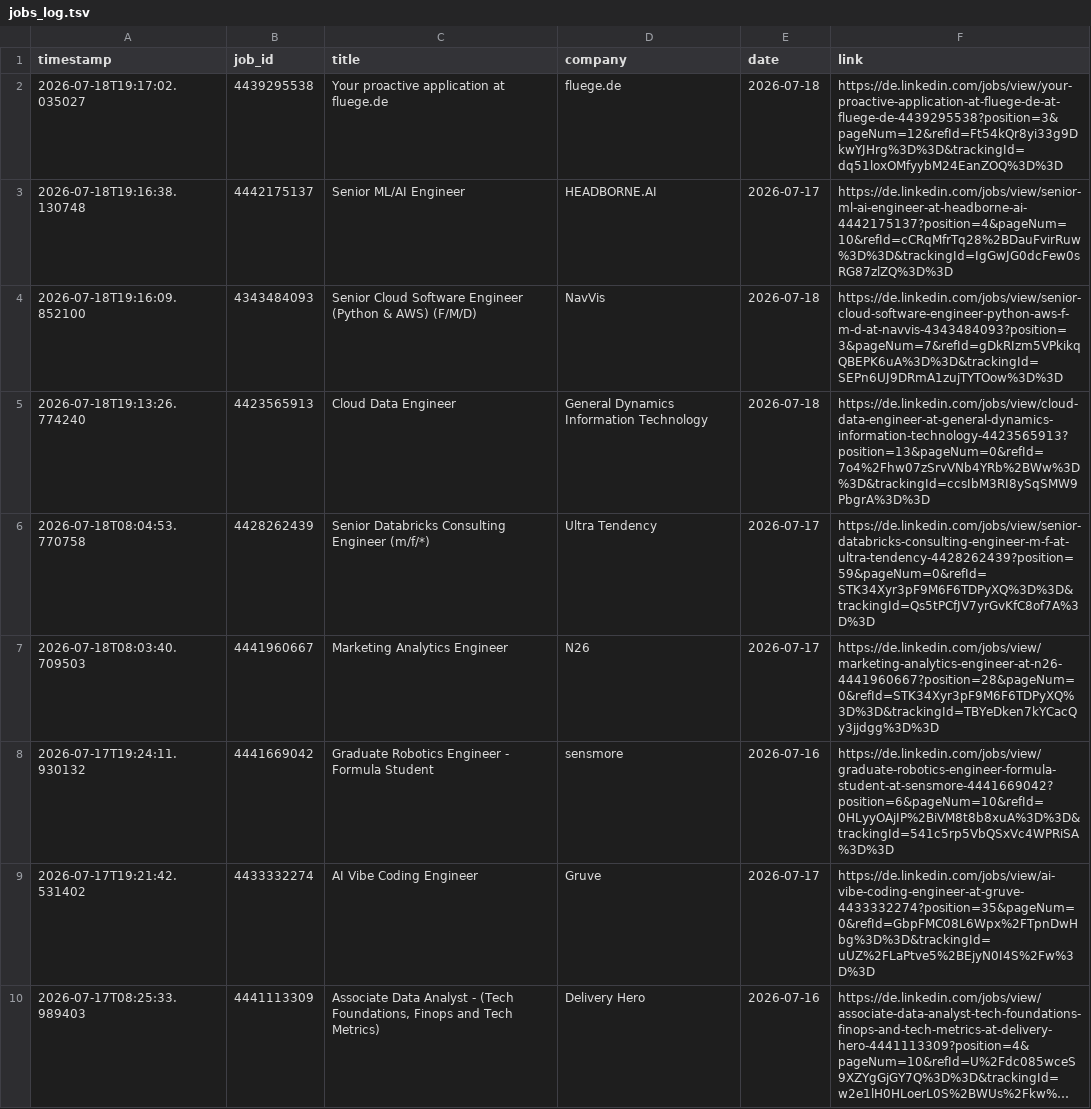
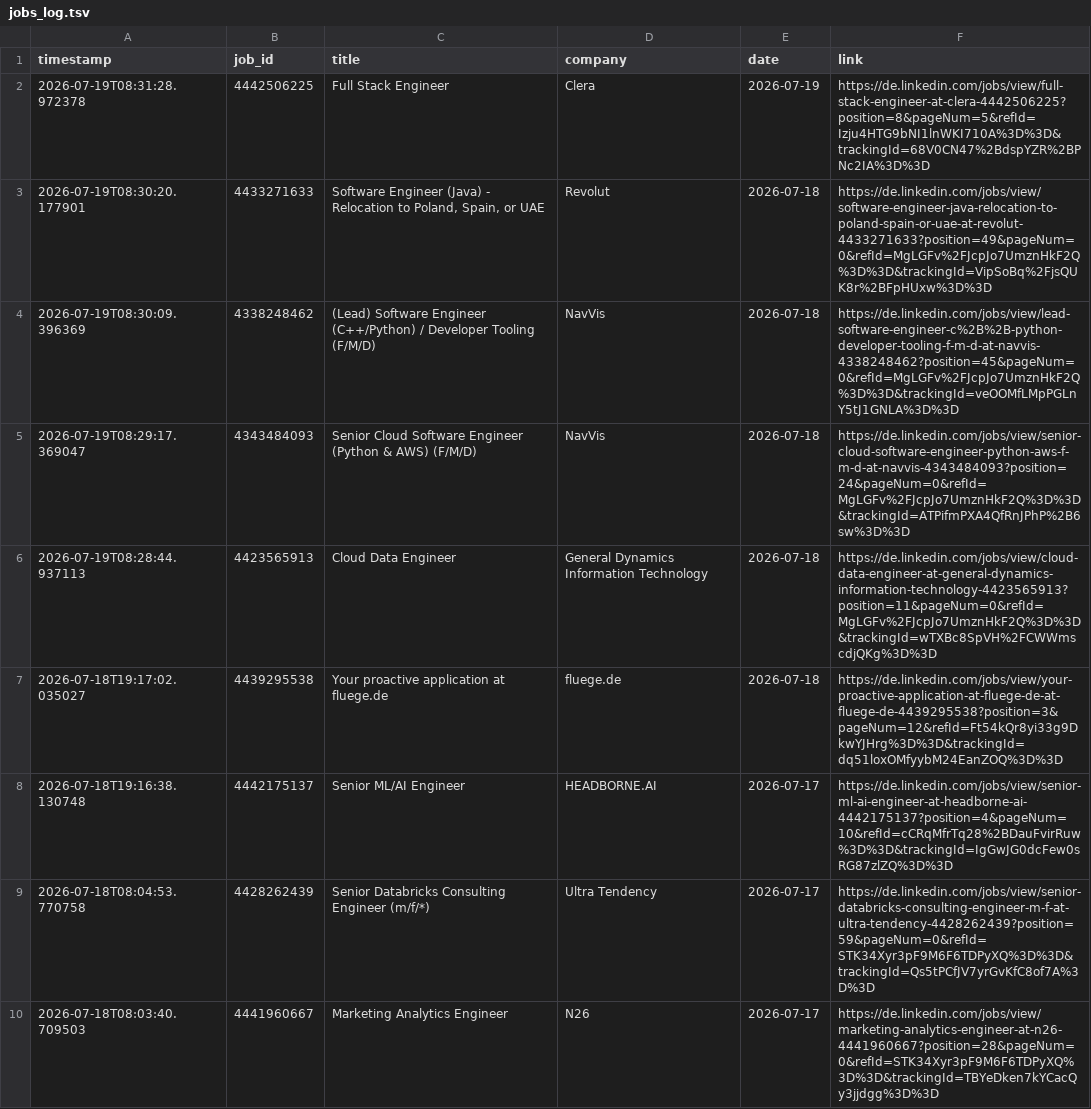
Before and after one commit to mugundanaswin/Data_Engineering, a TSV file: webscrapping_projects/scheduled/outputs/jobs_log.tsv, drawn as a sheet; only a part is shown; the shorter side is filled out with more unchanged rows; long unchanged cells end in …; removed rows and columns are numbered as before the commit, all else as after; the diff names each change by its address in the sheet, - before the commit and + after, or states it on an @@ line.

```diff
--- a/webscrapping_projects/scheduled/outputs/jobs_log.tsv
+++ b/webscrapping_projects/scheduled/outputs/jobs_log.tsv
+row 2: 2026-07-19T08:31:28.972378 | 4442506225 | Full Stack Engineer | Clera | 2026-07-19 | https://de.linkedin.com/jobs/view/full-stack-engineer-at-clera-4442506225?position=8&pageNum=5&refId=Izju4HTG9bNI1lnWKI710A%3D%3D&trackingId=68V0CN47%2BdspYZR%2BPNc2IA%3D%3D
+row 3: 2026-07-19T08:30:20.177901 | 4433271633 | Software Engineer (Java) - Relocation to Poland, Spain, or UAE | Revolut | 2026-07-18 | https://de.linkedin.com/jobs/view/software-engineer-java-relocation-to-poland-spain-or-uae-at-revolut-4433271633?position=49&pageNum=0&refId=MgLGFv%2FJcpJo7UmznHkF2Q%3D%3D&trackingId=VipSoBq%2FjsQUK8r%2BFpHUxw%3D%3D
+row 4: 2026-07-19T08:30:09.396369 | 4338248462 | (Lead) Software Engineer (C++/Python) / Developer Tooling (F/M/D) | NavVis | 2026-07-18 | https://de.linkedin.com/jobs/view/lead-software-engineer-c%2B%2B-python-developer-tooling-f-m-d-at-navvis-4338248462?position=45&pageNum=0&refId=MgLGFv%2FJcpJo7UmznHkF2Q%3D%3D&trackingId=veOOMfLMpPGLnY5tJ1GNLA%3D%3D
+row 5: 2026-07-19T08:29:17.369047 | 4343484093 | Senior Cloud Software Engineer (Python & AWS) (F/M/D) | NavVis | 2026-07-18 | https://de.linkedin.com/jobs/view/senior-cloud-software-engineer-python-aws-f-m-d-at-navvis-4343484093?position=24&pageNum=0&refId=MgLGFv%2FJcpJo7UmznHkF2Q%3D%3D&trackingId=ATPifmPXA4QfRnJPhP%2B6sw%3D%3D
+row 6: 2026-07-19T08:28:44.937113 | 4423565913 | Cloud Data Engineer | General Dynamics Information Technology | 2026-07-18 | https://de.linkedin.com/jobs/view/cloud-data-engineer-at-general-dynamics-information-technology-4423565913?position=11&pageNum=0&refId=MgLGFv%2FJcpJo7UmznHkF2Q%3D%3D&trackingId=wTXBc8SpVH%2FCWWmscdjQKg%3D%3D
-row 4: 2026-07-18T19:16:09.852100 | 4343484093 | Senior Cloud Software Engineer (Python & AWS) (F/M/D) | NavVis | 2026-07-18 | https://de.linkedin.com/jobs/view/senior-cloud-software-engineer-python-aws-f-m-d-at-navvis-4343484093?position=3&pageNum=7&refId=gDkRIzm5VPkikqQBEPK6uA%3D%3D&trackingId=SEPn6UJ9DRmA1zujTYTOow%3D%3D
-row 5: 2026-07-18T19:13:26.774240 | 4423565913 | Cloud Data Engineer | General Dynamics Information Technology | 2026-07-18 | https://de.linkedin.com/jobs/view/cloud-data-engineer-at-general-dynamics-information-technology-4423565913?position=13&pageNum=0&refId=7o4%2Fhw07zSrvVNb4YRb%2BWw%3D%3D&trackingId=ccsIbM3RI8ySqSMW9PbgrA%3D%3D
```
